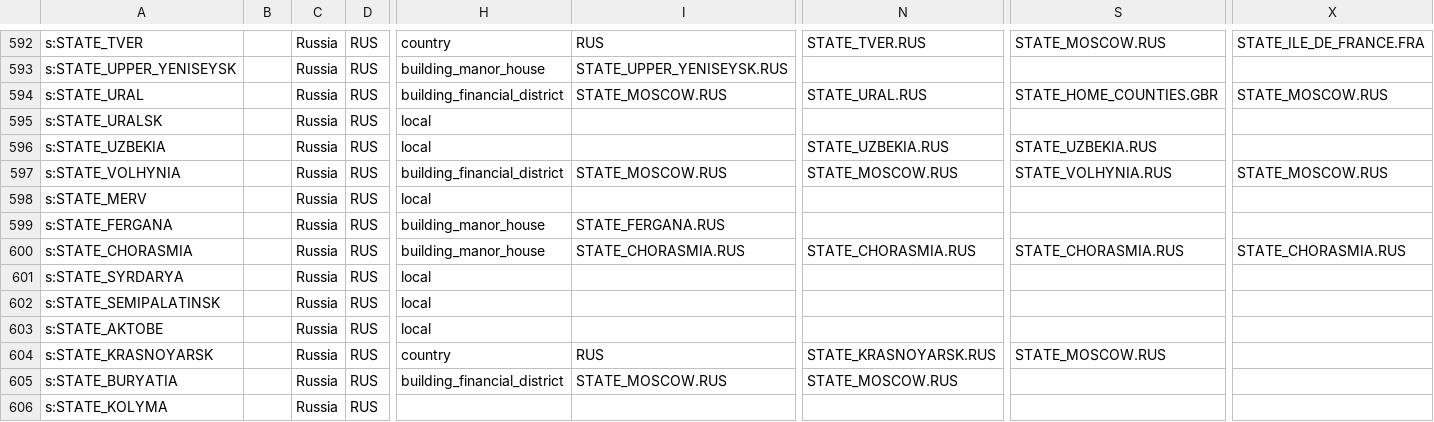
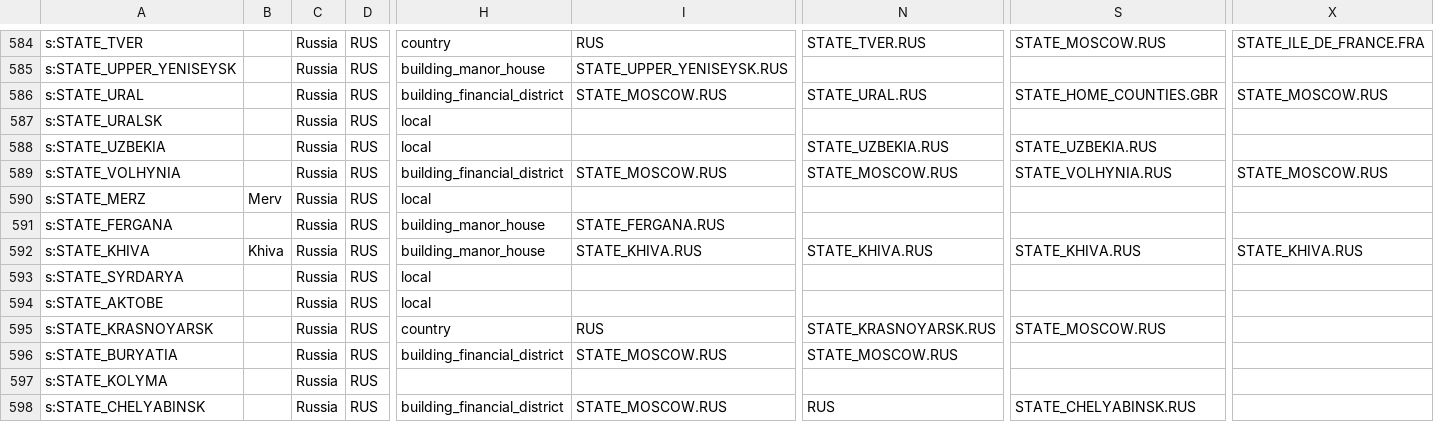
Before and after one commit to AlexJFDev/Vic3-World-War-One-Mod, a CSV file: scripts/mod/data/state_buildings.csv, drawn as a sheet; only a part is shown, gaps mark what is left out; the shorter side is filled out with more unchanged rows; removed rows and columns are numbered as before the commit, all else as after; rows hold the shown columns only; the diff covers the shown part only; the diff names each change by its address in the sheet, - before the commit and + after, or states it on an @@ line.

```diff
--- a/scripts/mod/data/state_buildings.csv
+++ b/scripts/mod/data/state_buildings.csv
-A590: s:STATE_MERV
+A590: s:STATE_MERZ
-B590: (empty)
+B590: Merv
-A592: s:STATE_CHORASMIA
+A592: s:STATE_KHIVA
-B592: (empty)
+B592: Khiva
-I592: STATE_CHORASMIA.RUS
+I592: STATE_KHIVA.RUS
-N592: STATE_CHORASMIA.RUS
+N592: STATE_KHIVA.RUS
-S592: STATE_CHORASMIA.RUS
+S592: STATE_KHIVA.RUS
-X592: STATE_CHORASMIA.RUS
+X592: STATE_KHIVA.RUS
-row 602: s:STATE_SEMIPALATINSK |  | Russia | RUS | local
```
Also changed, not shown: 9 removed rows and 68 edited cells elsewhere in this file, 2 other files.
